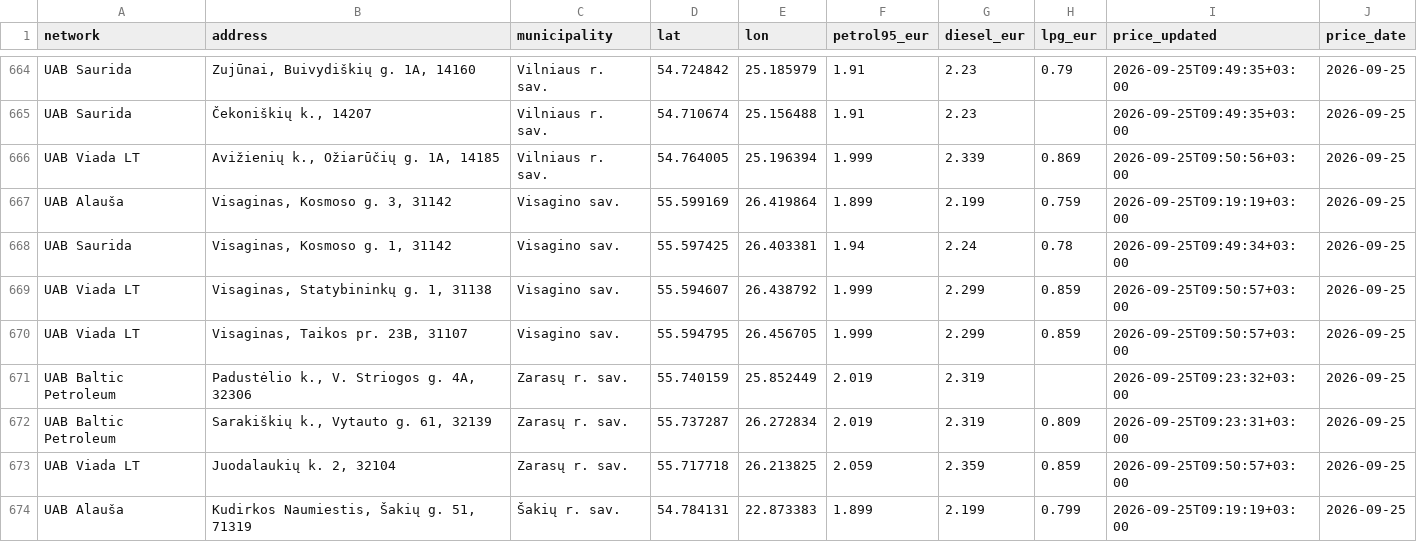
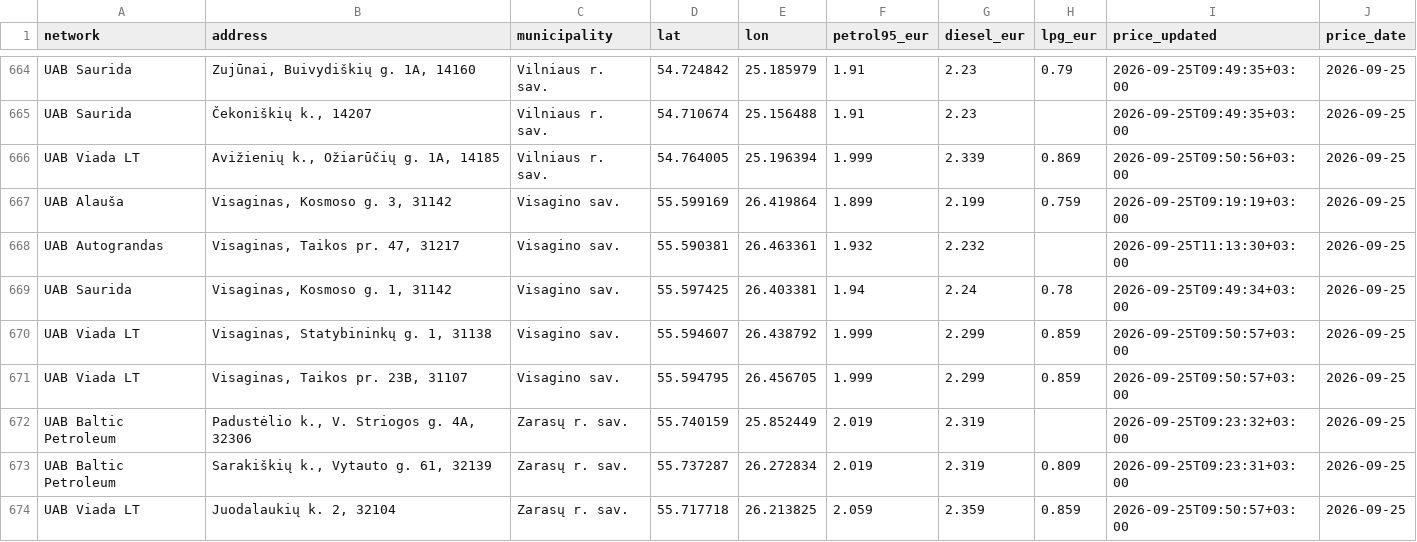
Before and after one commit to linciuz/Kuro-kainos-Lietuvoje, a CSV file: api/prices.csv, drawn as a sheet; only a part is shown, gaps mark what is left out; the shorter side is filled out with more unchanged rows.

```diff
--- a/api/prices.csv
+++ b/api/prices.csv
@@ -667,2 +667,3 @@ UAB Viada LT,"Avižienių k., Ožiarūčių g. 1A, 14185",Vilniaus r. sav.,54.76
 UAB Alauša,"Visaginas, Kosmoso g. 3, 31142",Visagino sav.,55.599169,26.419864,1.899,2.199,0.759,2026-09-25T09:19:19+03:00,2026-09-25
+UAB Autograndas,"Visaginas, Taikos pr. 47, 31217",Visagino sav.,55.590381,26.463361,1.932,2.232,,2026-09-25T11:13:30+03:00,2026-09-25
 UAB Saurida,"Visaginas, Kosmoso g. 1, 31142",Visagino sav.,55.597425,26.403381,1.94,2.24,0.78,2026-09-25T09:49:34+03:00,2026-09-25
```
Also changed, not shown: 13 other files.
